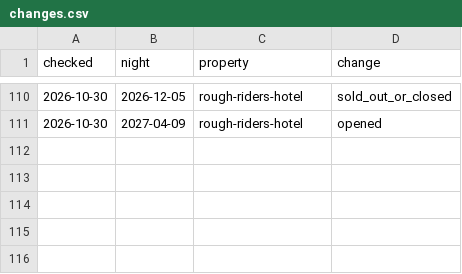
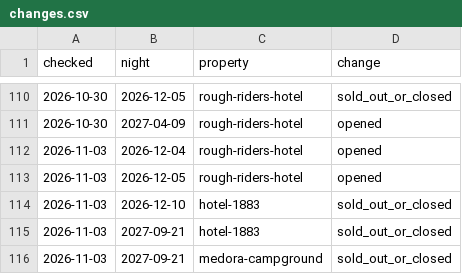
Before and after one commit to Theodore-Roosevelt-Presidential-Library/Lodging, a CSV file: docs/data/changes.csv, drawn as a sheet; only a part is shown, gaps mark what is left out.

```diff
--- a/docs/data/changes.csv
+++ b/docs/data/changes.csv
@@ -111 +111,6 @@ checked,night,property,change
 2026-10-30,2027-04-09,rough-riders-hotel,opened
+2026-11-03,2026-12-04,rough-riders-hotel,opened
+2026-11-03,2026-12-05,rough-riders-hotel,opened
+2026-11-03,2026-12-10,hotel-1883,sold_out_or_closed
+2026-11-03,2027-09-21,hotel-1883,sold_out_or_closed
+2026-11-03,2027-09-21,medora-campground,sold_out_or_closed
```
Also changed, not shown: 3 other files.
